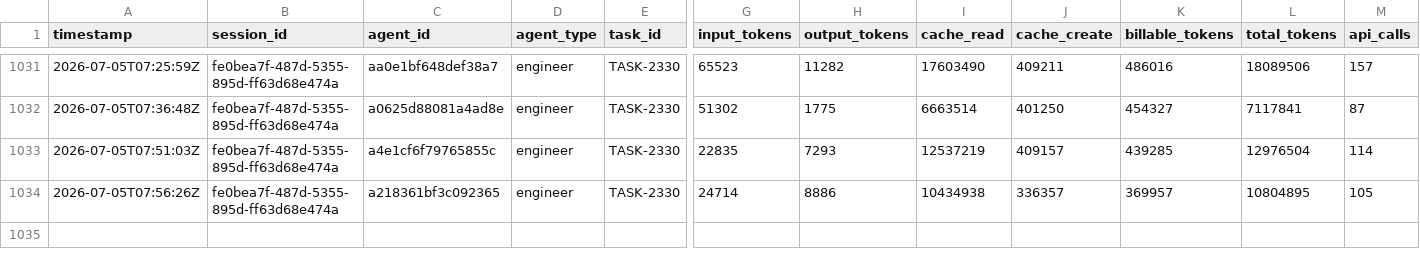
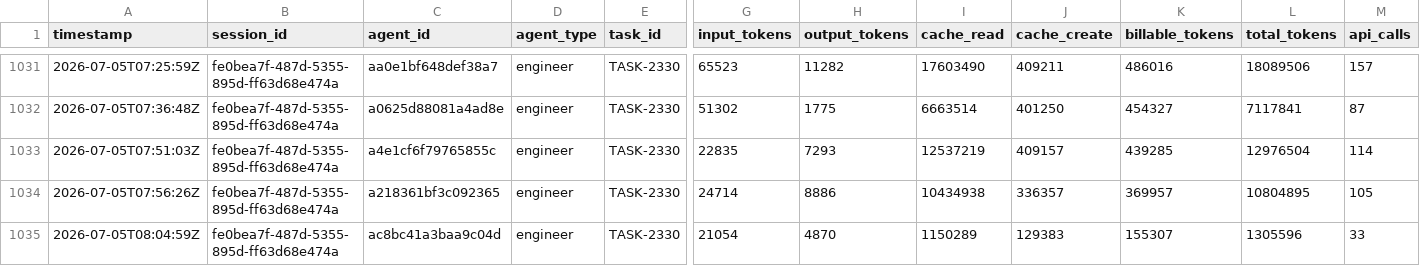
Before and after one commit to Keepr-Compliance/Mad, a CSV file: .claude/metrics/tokens.csv, drawn as a sheet; only a part is shown, gaps mark what is left out; rows hold the shown columns only; the diff names each change by its address in the sheet, - before the commit and + after, or states it on an @@ line.

```diff
--- a/.claude/metrics/tokens.csv
+++ b/.claude/metrics/tokens.csv
+row 1035: 2026-07-05T08:04:59Z | fe0bea7f-487d-5355-895d-ff63d68e474a | ac8bc41a3baa9c04d | engineer | TASK-2330 | 21054 | 4870 | 1150289 | 129383 | 155307 | 1305596 | 33
```
